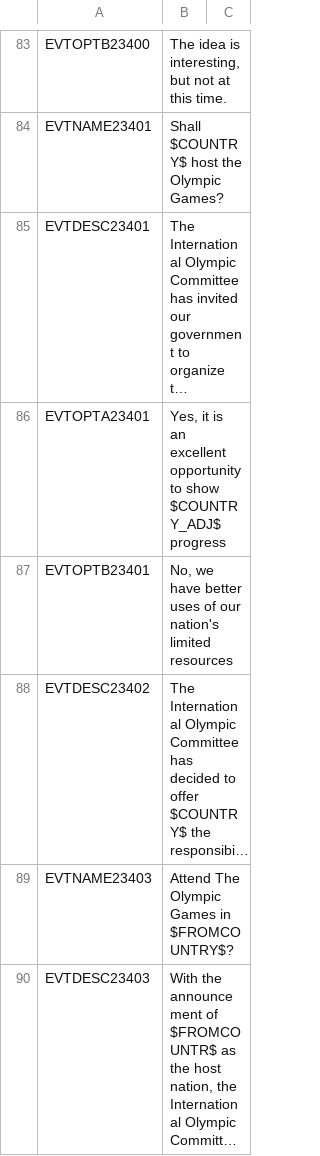
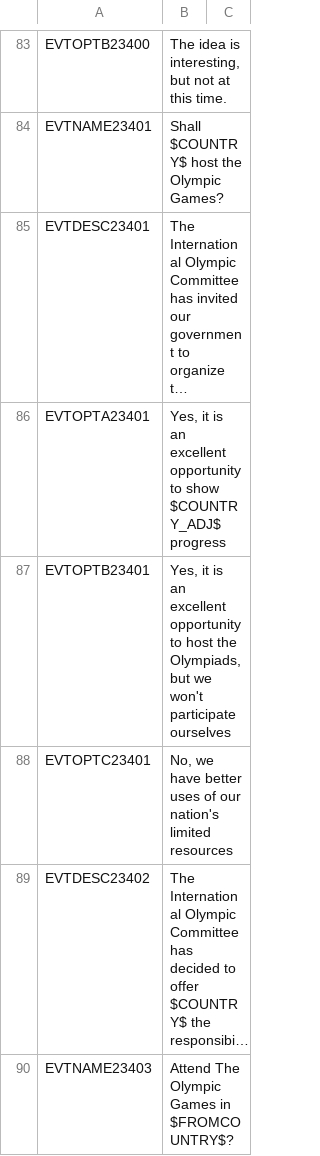
Before and after one commit to Nivaturimika/AHMP, a CSV file: AHPM_MP/localisation/00_AHMP_events.csv, drawn as a sheet; only a part is shown, gaps mark what is left out; the shorter side is filled out with more unchanged rows; long unchanged cells end in …; the diff names each change by its address in the sheet, - before the commit and + after, or states it on an @@ line.

```diff
--- a/AHPM_MP/localisation/00_AHMP_events.csv
+++ b/AHPM_MP/localisation/00_AHMP_events.csv
-B87: No, we have better uses of our nation's limited resources
+B87: Yes, it is an excellent opportunity to host the Olympiads, but we won't participate ourselves
+row 88: EVTOPTC23401 | No, we have better uses of our nation's limited resources
```
Also changed, not shown: 4 other files.
